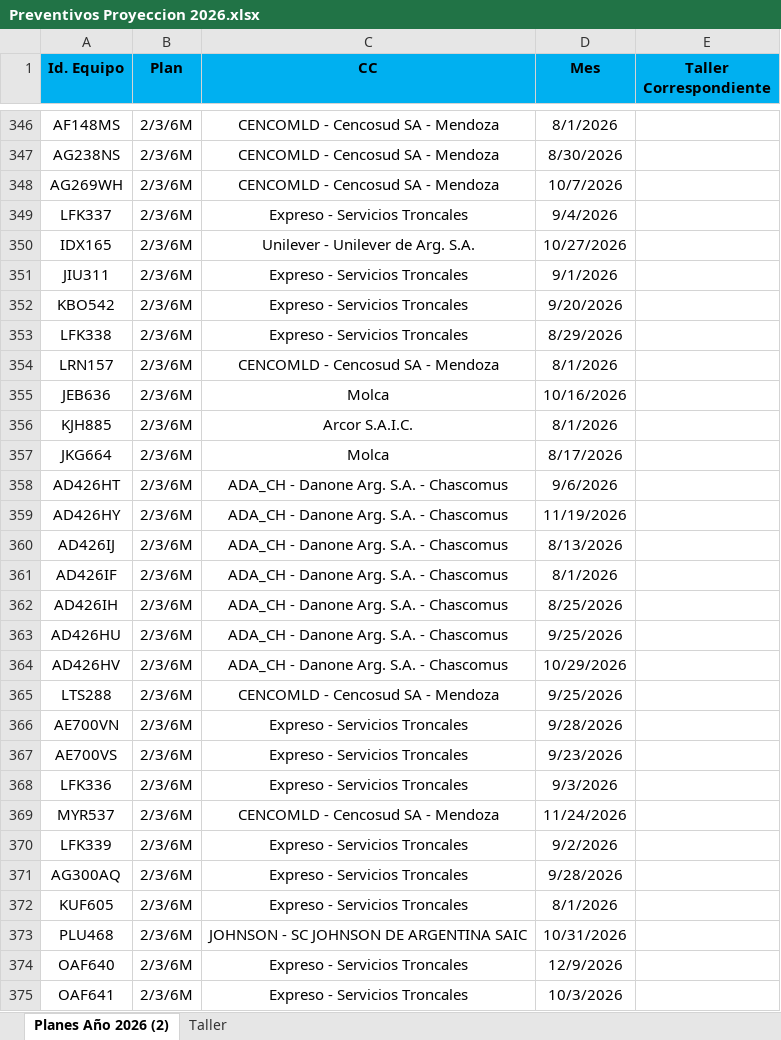
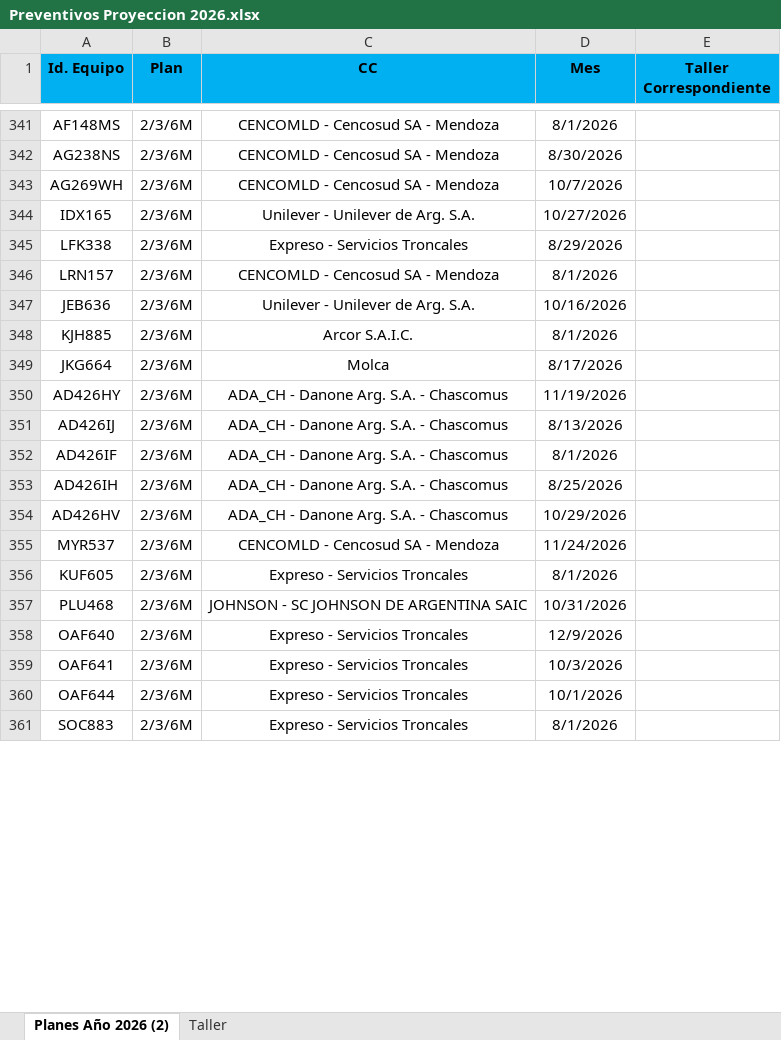
Before and after one commit to acasco-boop/Control-de-Preventivos, an Excel workbook: Preventivos Proyeccion 2026.xlsx, sheet Planes Año 2026 (2), drawn as a sheet; only a part is shown, gaps mark what is left out; the shorter side is filled out with more unchanged rows; values as stored, in another font and other column widths than the file's, no borders; conditional formats not drawn; removed rows and columns are numbered as before the commit, all else as after; the diff covers the shown part only; the diff names each change by its address in the sheet, - before the commit and + after, or states it on an @@ line.

Commit message:
Actualización Preventivos Septiembre

```diff
--- a/Preventivos Proyeccion 2026.xlsx (sheet Planes Año 2026 (2))
+++ b/Preventivos Proyeccion 2026.xlsx (sheet Planes Año 2026 (2))
-row 349: LFK337 | 2/3/6M | Expreso - Servicios Troncales | 9/4/2026
-row 351: JIU311 | 2/3/6M | Expreso - Servicios Troncales | 9/1/2026
-row 352: KBO542 | 2/3/6M | Expreso - Servicios Troncales | 9/20/2026
-C347 (CC): Molca
+C347 (CC): Unilever - Unilever de Arg. S.A.
-row 358: AD426HT | 2/3/6M | ADA_CH - Danone Arg. S.A. - Chascomus | 9/6/2026
-row 363: AD426HU | 2/3/6M | ADA_CH - Danone Arg. S.A. - Chascomus | 9/25/2026
-row 365: LTS288 | 2/3/6M | CENCOMLD - Cencosud SA - Mendoza | 9/25/2026
-row 366: AE700VN | 2/3/6M | Expreso - Servicios Troncales | 9/28/2026
-row 367: AE700VS | 2/3/6M | Expreso - Servicios Troncales | 9/23/2026
-row 368: LFK336 | 2/3/6M | Expreso - Servicios Troncales | 9/3/2026
-row 370: LFK339 | 2/3/6M | Expreso - Servicios Troncales | 9/2/2026
-row 371: AG300AQ | 2/3/6M | Expreso - Servicios Troncales | 9/28/2026
```
Also changed, not shown: 65 added rows, 7 removed rows and 7 edited cells elsewhere in this sheet, formulas that keep their value, Preventivos Realizados 2026.xlsx, 3 other files.
